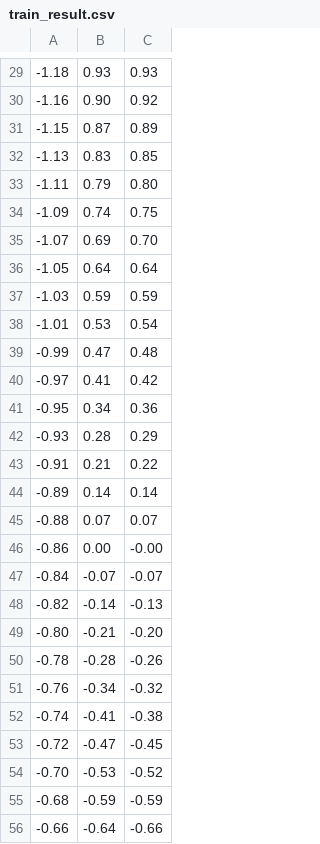
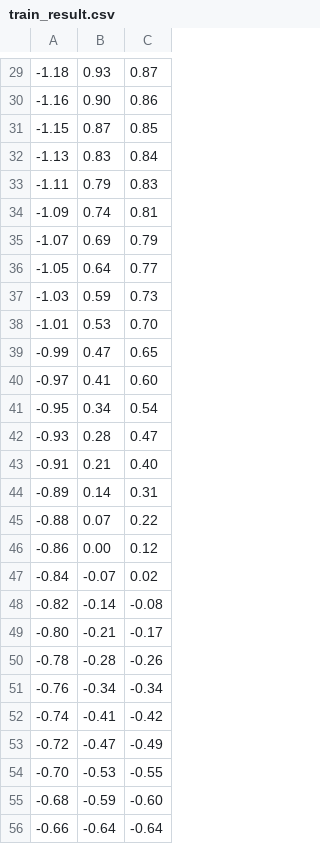
Before and after one commit to FlagTech/FM635A, a CSV file: LAB05/csv/train_result.csv, drawn as a sheet; only a part is shown, gaps mark what is left out; the diff covers the shown part only.

```diff
--- a/LAB05/csv/train_result.csv
+++ b/LAB05/csv/train_result.csv
@@ -29,28 +29,28 @@
--1.18,0.93,0.93
--1.16,0.90,0.92
--1.15,0.87,0.89
--1.13,0.83,0.85
--1.11,0.79,0.80
--1.09,0.74,0.75
--1.07,0.69,0.70
--1.05,0.64,0.64
--1.03,0.59,0.59
--1.01,0.53,0.54
--0.99,0.47,0.48
--0.97,0.41,0.42
--0.95,0.34,0.36
--0.93,0.28,0.29
--0.91,0.21,0.22
--0.89,0.14,0.14
--0.88,0.07,0.07
--0.86,0.00,-0.00
--0.84,-0.07,-0.07
--0.82,-0.14,-0.13
--0.80,-0.21,-0.20
+-1.18,0.93,0.87
+-1.16,0.90,0.86
+-1.15,0.87,0.85
+-1.13,0.83,0.84
+-1.11,0.79,0.83
+-1.09,0.74,0.81
+-1.07,0.69,0.79
+-1.05,0.64,0.77
+-1.03,0.59,0.73
+-1.01,0.53,0.70
+-0.99,0.47,0.65
+-0.97,0.41,0.60
+-0.95,0.34,0.54
+-0.93,0.28,0.47
+-0.91,0.21,0.40
+-0.89,0.14,0.31
+-0.88,0.07,0.22
+-0.86,0.00,0.12
+-0.84,-0.07,0.02
+-0.82,-0.14,-0.08
+-0.80,-0.21,-0.17
 -0.78,-0.28,-0.26
--0.76,-0.34,-0.32
--0.74,-0.41,-0.38
--0.72,-0.47,-0.45
--0.70,-0.53,-0.52
--0.68,-0.59,-0.59
--0.66,-0.64,-0.66
+-0.76,-0.34,-0.34
+-0.74,-0.41,-0.42
+-0.72,-0.47,-0.49
+-0.70,-0.53,-0.55
+-0.68,-0.59,-0.60
+-0.66,-0.64,-0.64
```
Also changed, not shown: 146 edited cells elsewhere in this file, 36 other files.
